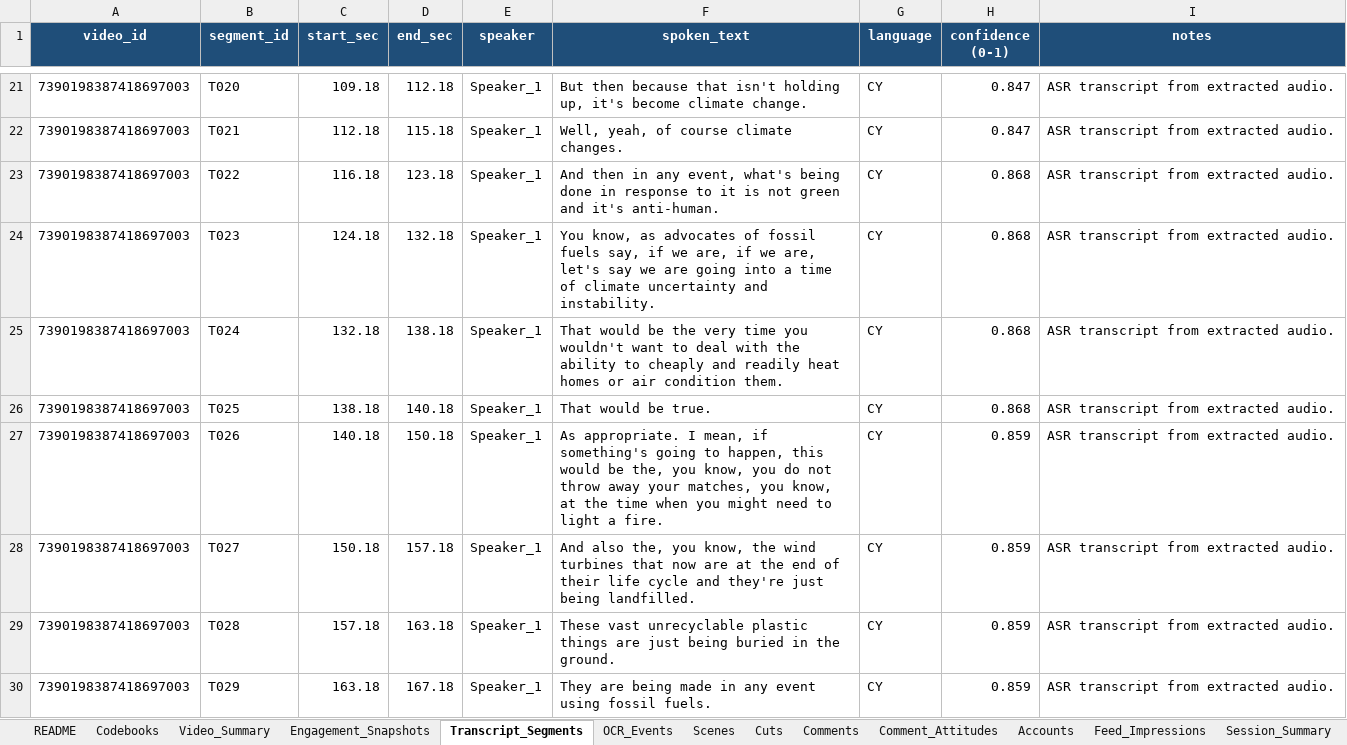
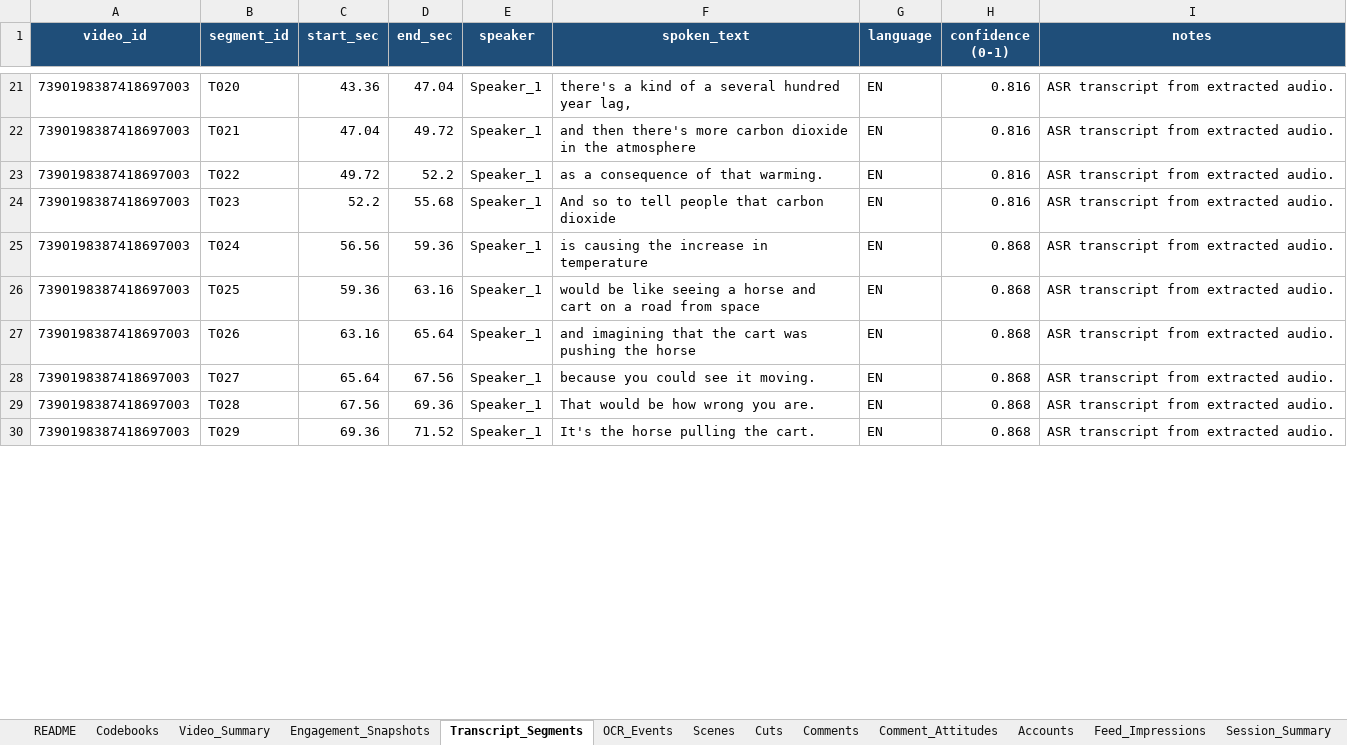
Before and after one commit to sweetpapertheory/GPT_skills, an Excel workbook: out/tiktok_7390198387418697003_mcp/Climate_SVP_MCP_7390198387418697003_transcript_v3_filled.xlsx, sheet Transcript_Segments, drawn as a sheet; only a part is shown, gaps mark what is left out; values as stored, in another font and other column widths than the file's, no borders; the diff covers the shown part only; the diff names each change by its address in the sheet, - before the commit and + after, or states it on an @@ line.

```diff
--- a/out/tiktok_7390198387418697003_mcp/Climate_SVP_MCP_7390198387418697003_transcript_v3_filled.xlsx (sheet Transcript_Segments)
+++ b/out/tiktok_7390198387418697003_mcp/Climate_SVP_MCP_7390198387418697003_transcript_v3_filled.xlsx (sheet Transcript_Segments)
-C21 (start_sec): 109.18
+C21 (start_sec): 43.36
-D21 (end_sec): 112.18
+D21 (end_sec): 47.04
-F21 (spoken_text): But then because that isn't holding up, it's become climate change.
+F21 (spoken_text): there's a kind of a several hundred year lag,
-G21:G30 (language): CY
+G21:G30 (language): EN
-H21:H22 (confidence (0-1)): 0.847
+H21:H22 (confidence (0-1)): 0.816
-C22 (start_sec): 112.18
+C22 (start_sec): 47.04
-D22 (end_sec): 115.18
+D22 (end_sec): 49.72
-F22 (spoken_text): Well, yeah, of course climate changes.
+F22 (spoken_text): and then there's more carbon dioxide in the atmosphere
-C23 (start_sec): 116.18
+C23 (start_sec): 49.72
-D23 (end_sec): 123.18
+D23 (end_sec): 52.2
-F23 (spoken_text): And then in any event, what's being done in response to it is not green and it's anti-human.
+F23 (spoken_text): as a consequence of that warming.
-H23:H24 (confidence (0-1)): 0.868
+H23:H24 (confidence (0-1)): 0.816
-C24 (start_sec): 124.18
+C24 (start_sec): 52.2
-D24 (end_sec): 132.18
+D24 (end_sec): 55.68
-F24 (spoken_text): You know, as advocates of fossil fuels say, if we are, if we are, let's say we are going into a time of climate uncertainty and instability.
+F24 (spoken_text): And so to tell people that carbon dioxide
-C25 (start_sec): 132.18
+C25 (start_sec): 56.56
-D25 (end_sec): 138.18
+D25 (end_sec): 59.36
-F25 (spoken_text): That would be the very time you wouldn't want to deal with the ability to cheaply and readily heat homes or air condition them.
+F25 (spoken_text): is causing the increase in temperature
-C26 (start_sec): 138.18
+C26 (start_sec): 59.36
-D26 (end_sec): 140.18
+D26 (end_sec): 63.16
-F26 (spoken_text): That would be true.
+F26 (spoken_text): would be like seeing a horse and cart on a road from space
-C27 (start_sec): 140.18
+C27 (start_sec): 63.16
-D27 (end_sec): 150.18
+D27 (end_sec): 65.64
-F27 (spoken_text): As appropriate. I mean, if something's going to happen, this would be the, you know, you do not throw away your matches, you know, at the time when you might need to light a fire.
+F27 (spoken_text): and imagining that the cart was pushing the horse
-H27:H30 (confidence (0-1)): 0.859
+H27:H30 (confidence (0-1)): 0.868
-C28 (start_sec): 150.18
+C28 (start_sec): 65.64
-D28 (end_sec): 157.18
+D28 (end_sec): 67.56
-F28 (spoken_text): And also the, you know, the wind turbines that now are at the end of their life cycle and they're just being landfilled.
+F28 (spoken_text): because you could see it moving.
-C29 (start_sec): 157.18
+C29 (start_sec): 67.56
-D29 (end_sec): 163.18
+D29 (end_sec): 69.36
-F29 (spoken_text): These vast unrecyclable plastic things are just being buried in the ground.
+F29 (spoken_text): That would be how wrong you are.
-C30 (start_sec): 163.18
+C30 (start_sec): 69.36
-D30 (end_sec): 167.18
+D30 (end_sec): 71.52
-F30 (spoken_text): They are being made in any event using fossil fuels.
+F30 (spoken_text): It's the horse pulling the cart.
```
Also changed, not shown: 52 added rows and 144 edited cells elsewhere in this sheet, sheet Video_Summary, sheet Engagement_Snapshots, 2 other files.
